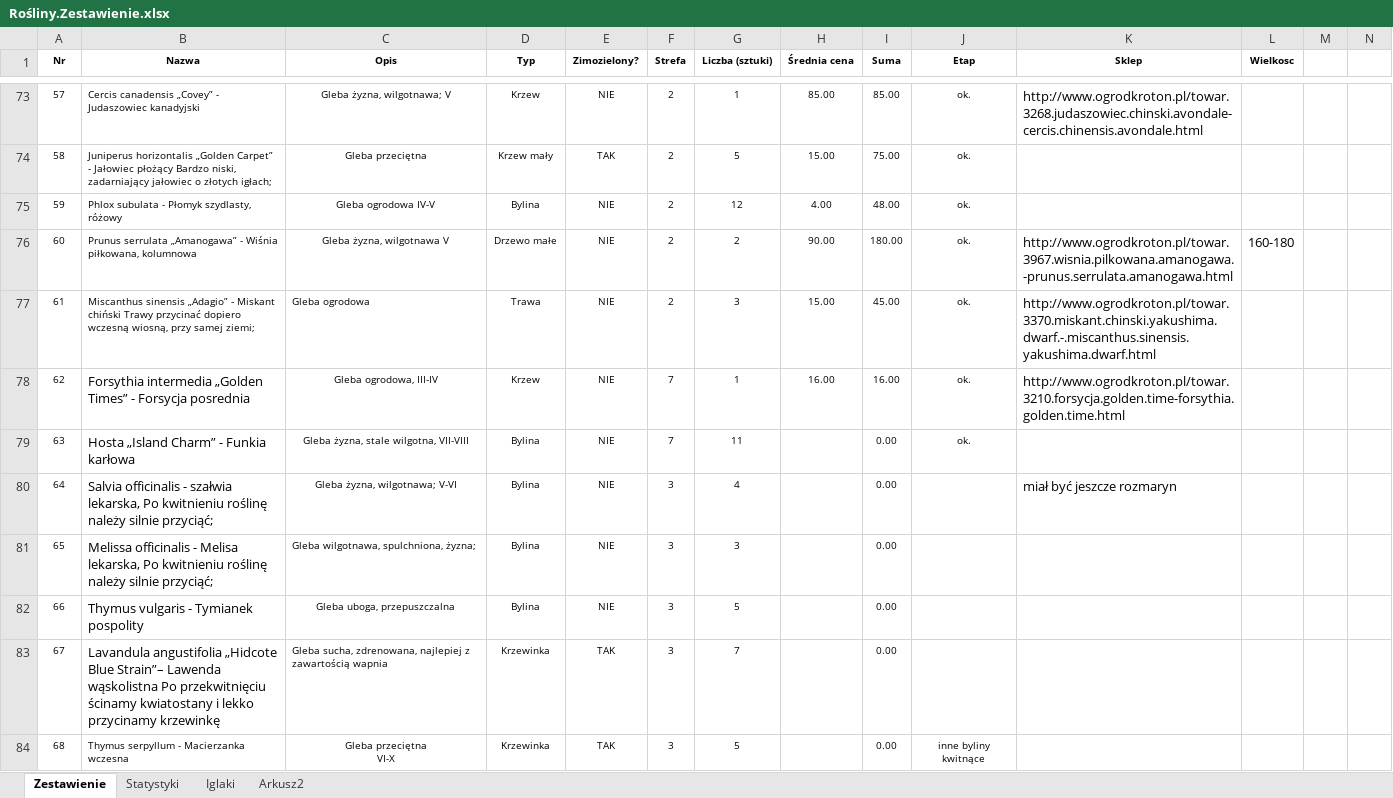
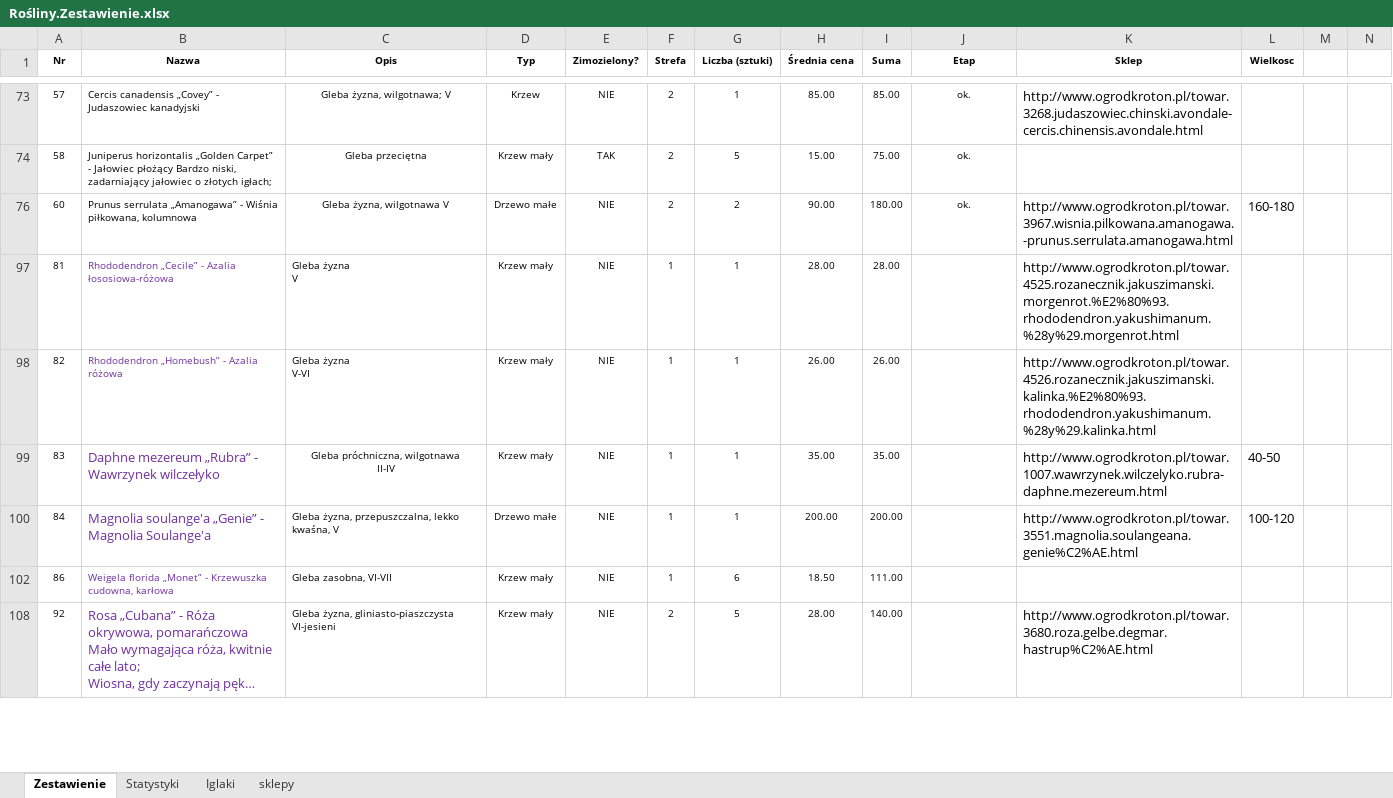
Before and after one commit to bajo2000/mati-sloncowati, an Excel workbook: plan/Rośliny.Zestawienie.xlsx, sheet Zestawienie, drawn as a sheet; only a part is shown, gaps mark what is left out; the shorter side is filled out with more unchanged rows; long unchanged cells end in …; values as stored, in another font and other column widths than the file's, no borders; charts and pictures and table styles not drawn; removed rows and columns are numbered as before the commit, all else as after; rows hold the shown columns only; ↵ is a line break in a cell; the diff covers the shown part only; the diff names each change by its address in the sheet, - before the commit and + after, or states it on an @@ line.

```diff
--- a/plan/Rośliny.Zestawienie.xlsx (sheet Zestawienie)
+++ b/plan/Rośliny.Zestawienie.xlsx (sheet Zestawienie)
-sheet tab: Arkusz2
+sheet tab: sklepy
@@ row 75 hidden: 59 | Phlox subulata - Płomyk szydlasty, różowy | Gleba ogrodowa IV-V | Bylina | NIE | 2 | 12 | 4.00 | 48.00 | ok. @@
@@ row 77 hidden: 61 | Miscanthus sinensis „Adagio” - Miskant chiński Trawy przycinać dopiero wczesną wiosną, przy samej ziemi; | Gleba ogrodowa | Trawa | NIE | 2 | 3 | 15.00 | 45.00 | ok. | http://www.ogrodkroton.pl/towar.3370.miskant.chinski.yakushima.dwarf.-.miscanthus.sinensis.yakushima.dwarf.html @@
@@ row 78 hidden: 62 | Forsythia intermedia „Golden Times” - Forsycja posrednia | Gleba ogrodowa, III-IV | Krzew | NIE | 7 | 1 | 16.00 | 16.00 | ok. | http://www.ogrodkroton.pl/towar.3210.forsycja.golden.time-forsythia.golden.time.html @@
@@ row 79 hidden: 63 | Hosta „Island Charm” - Funkia karłowa | Gleba żyzna, stale wilgotna, VII-VIII | Bylina | NIE | 7 | 11 |  | 0.00 | ok. @@
@@ row 80 hidden: 64 | Salvia officinalis - szałwia lekarska, Po kwitnieniu roślinę należy silnie przyciąć; | Gleba żyzna, wilgotnawa; V-VI | Bylina | NIE | 3 | 4 |  | 0.00 |  | miał być jeszcze rozmaryn @@
@@ row 81 hidden: 65 | Melissa officinalis - Melisa lekarska, Po kwitnieniu roślinę należy silnie przyciąć; | Gleba wilgotnawa, spulchniona, żyzna; | Bylina | NIE | 3 | 3 |  | 0.00 @@
@@ row 82 hidden: 66 | Thymus vulgaris - Tymianek pospolity | Gleba uboga, przepuszczalna | Bylina | NIE | 3 | 5 |  | 0.00 @@
@@ row 83 hidden: 67 | Lavandula angustifolia „Hidcote Blue Strain”– Lawenda wąskolistna Po przekwitnięciu ścinamy kwiatostany i lekko przycinamy krzewinkę | Gleba sucha, zdrenowana, najlepiej z zawartością wapnia | Krzewinka | TAK | 3 | 7 |  | 0.00 @@
@@ row 84 hidden: 68 | Thymus serpyllum - Macierzanka wczesna | Gleba przeciętna ↵ VI-X | Krzewinka | TAK | 3 | 5 |  | 0.00 | inne byliny kwitnące @@
```
Also changed, not shown: 1 added row, 1 removed row and 64 hidden or unhidden rows elsewhere in this sheet, sheet sklepy, sheet Iglaki, charts or pictures.
